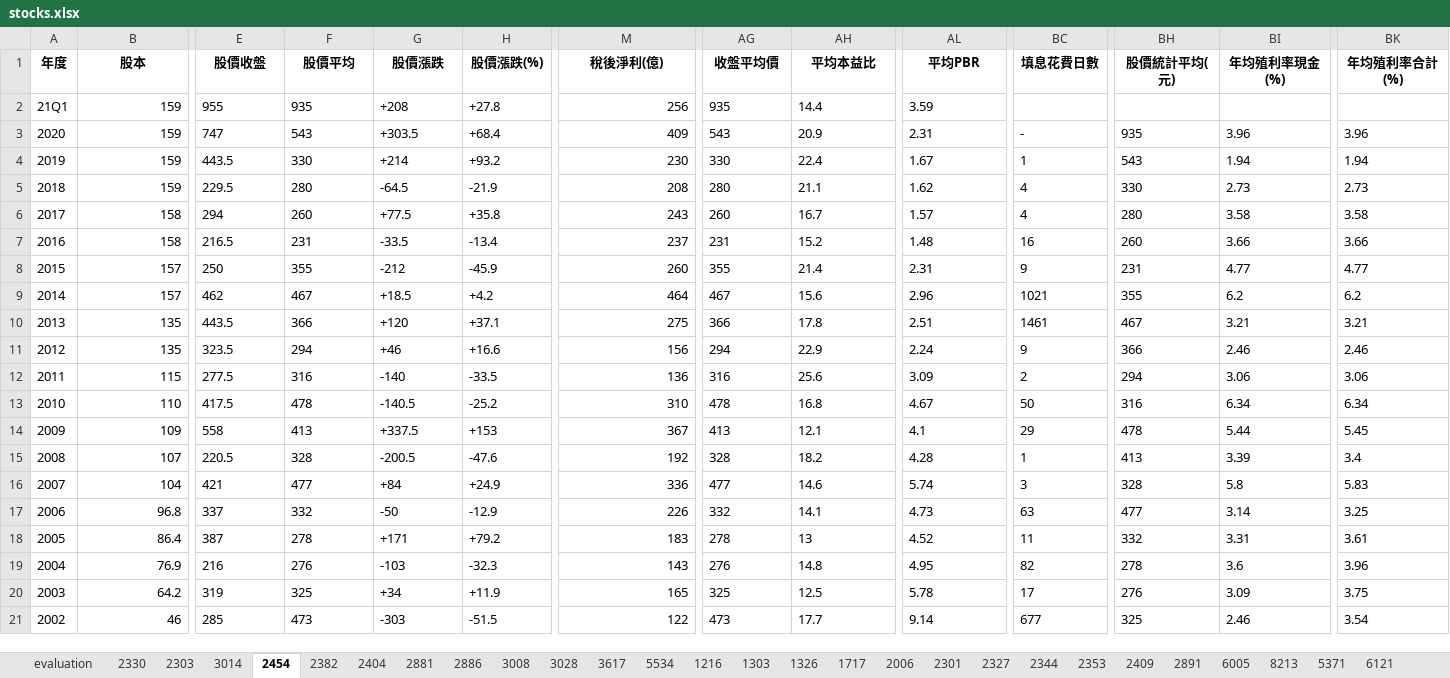
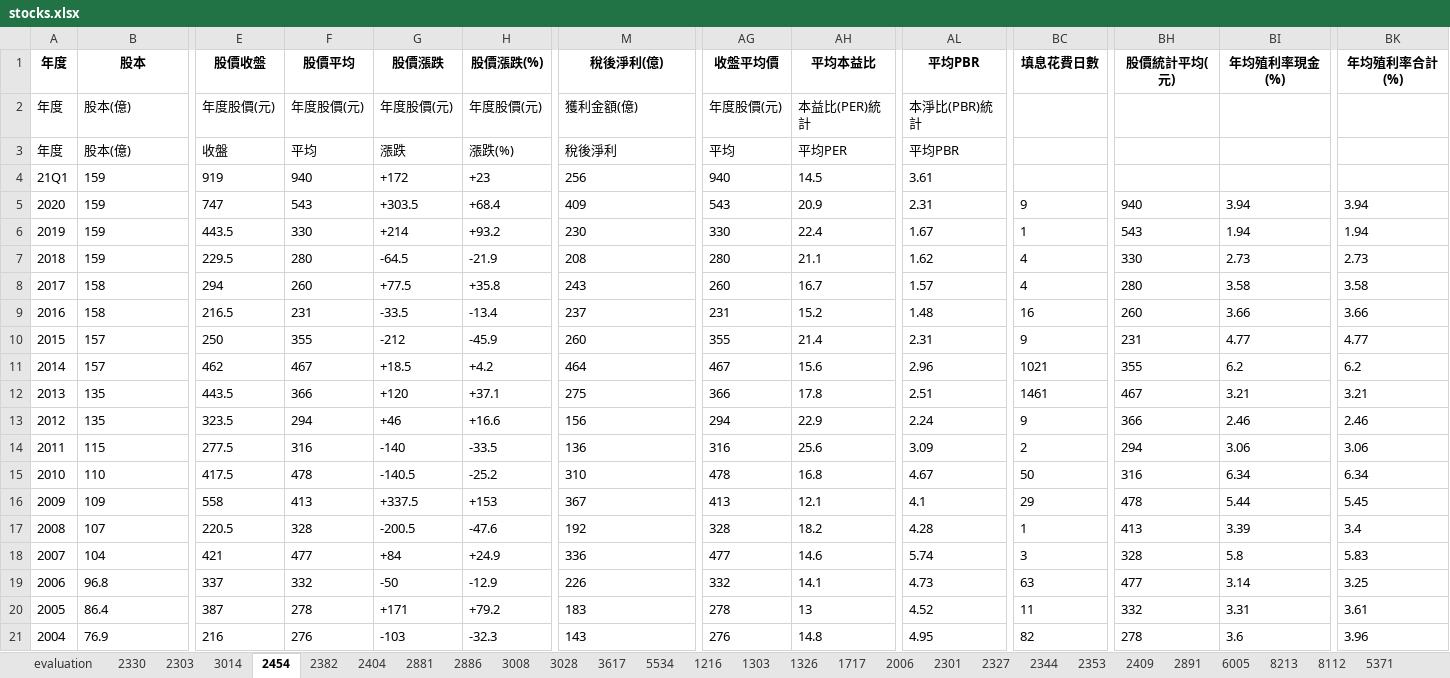
Before and after one commit to yanfulin/stock_selection, an Excel workbook: stocks.xlsx, sheet 2454, drawn as a sheet; only a part is shown, gaps mark what is left out; values as stored, in another font and other column widths than the file's, no borders; removed rows and columns are numbered as before the commit, all else as after; rows hold the shown columns only; the diff covers the shown part only; the diff names each change by its address in the sheet, - before the commit and + after, or states it on an @@ line.

```diff
--- a/stocks.xlsx (sheet 2454)
+++ b/stocks.xlsx (sheet 2454)
+sheet tab: 8112
+row 2: 年度 | 股本(億) | 年度股價(元) | 年度股價(元) | 年度股價(元) | 年度股價(元) | 獲利金額(億) | 年度股價(元) | 本益比(PER)統計 | 本淨比(PBR)統計
+row 3: 年度 | 股本(億) | 收盤 | 平均 | 漲跌 | 漲跌(%) | 稅後淨利 | 平均 | 平均PER | 平均PBR
-B4:B21 alignment: right
+B4:B21 alignment: left
-E4 (股價收盤): 955
+E4 (股價收盤): 919
-F4 (股價平均): 935
+F4 (股價平均): 940
-G4 (股價漲跌): +208
+G4 (股價漲跌): +172
-H4 (股價漲跌(%)): +27.8
+H4 (股價漲跌(%)): +23
-M4:M21 alignment: right
+M4:M21 alignment: left
-AG4 (收盤平均價): 935
+AG4 (收盤平均價): 940
-AH4 (平均本益比): 14.4
+AH4 (平均本益比): 14.5
-AL4 (平均PBR): 3.59
+AL4 (平均PBR): 3.61
-BC5 (填息花費日數): -
+BC5 (填息花費日數): 9
-BH5 (股價統計平均(元)): 935
+BH5 (股價統計平均(元)): 940
-BI5 (年均殖利率現金(%)): 3.96
+BI5 (年均殖利率現金(%)): 3.94
-BK5 (年均殖利率合計(%)): 3.96
+BK5 (年均殖利率合計(%)): 3.94
-row 20: 2003 | 64.2 | 319 | 325 | +34 | +11.9 | 165 | 325 | 12.5 | 5.78 | 17 | 276 | 3.09 | 3.75
-row 21: 2002 | 46 | 285 | 473 | -303 | -51.5 | 122 | 473 | 17.7 | 9.14 | 677 | 325 | 2.46 | 3.54
```
Also changed, not shown: cell formats elsewhere in this sheet, sheet evaluation, sheet 2886, sheet 2891, sheet 2881, sheet 5371, sheet 5534, 22 more sheets, other sheet tabs, formulas that keep their value, hidden cells, stocks2.xlsx, 6 other files.
